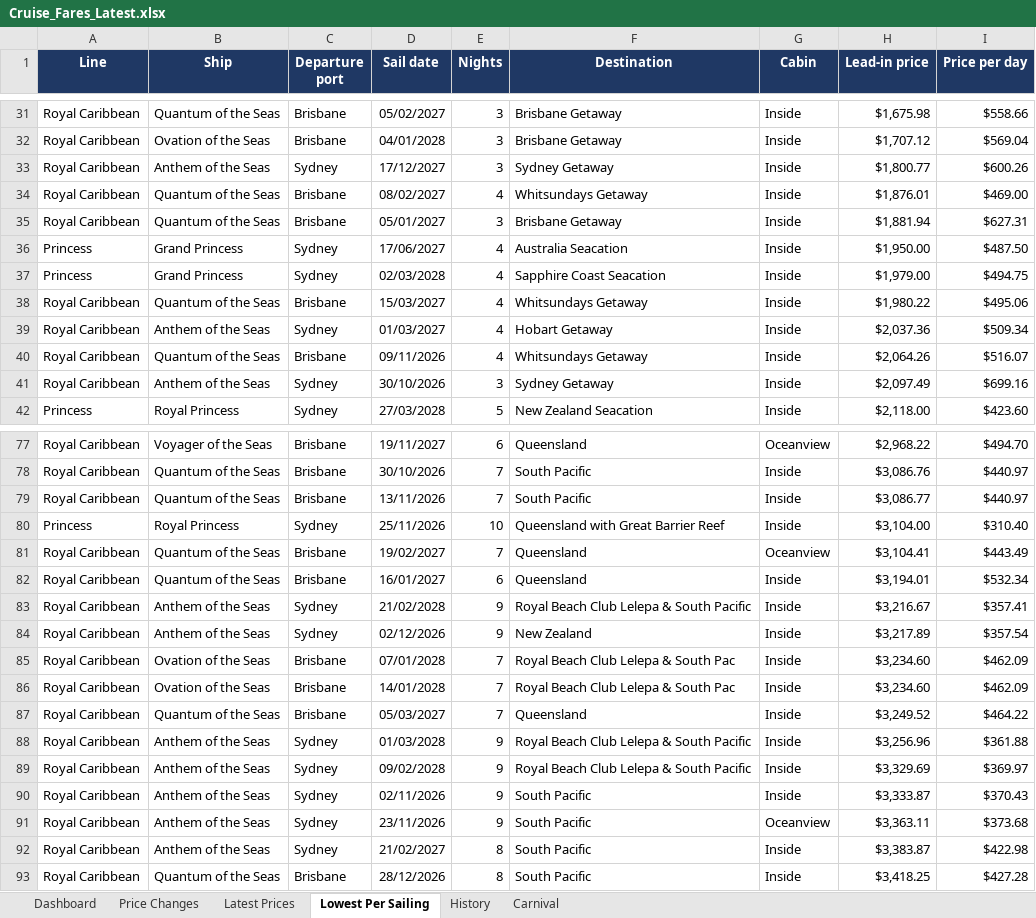
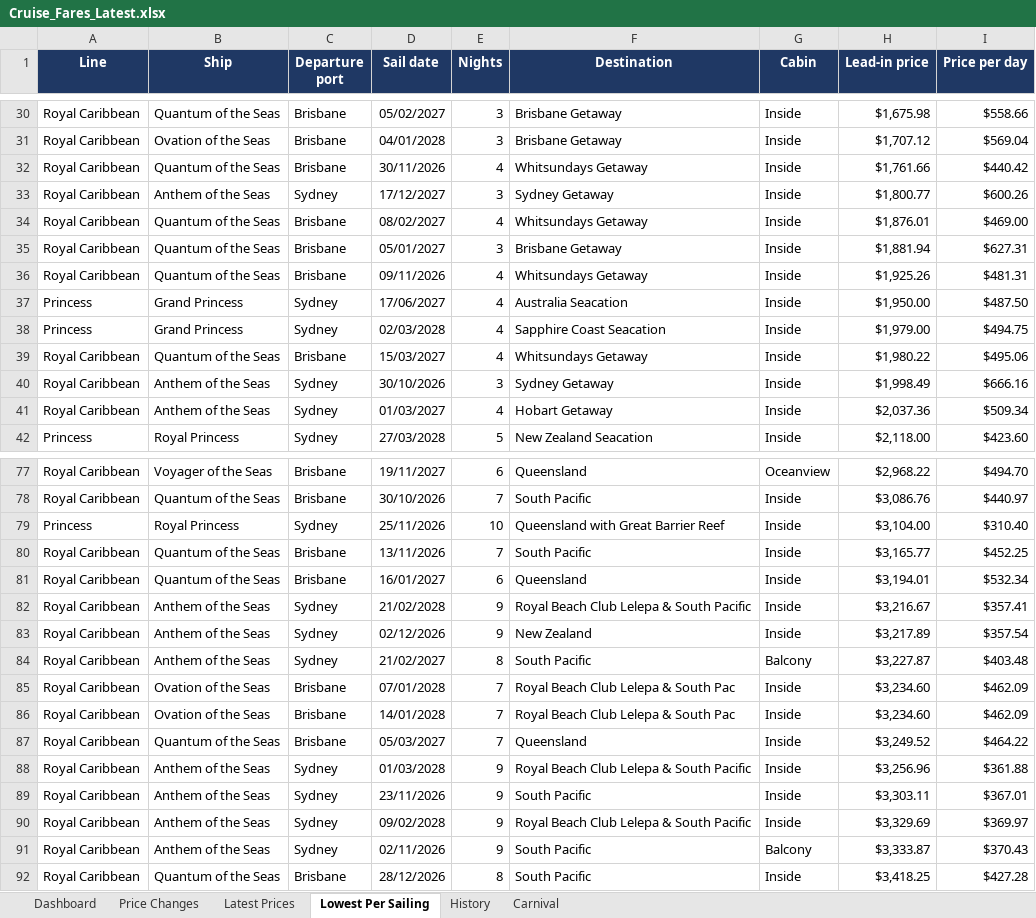
Before and after one commit to dj196612/CruiseFinder, an Excel workbook: Cruise_Fares_Latest.xlsx, sheet Lowest Per Sailing, drawn as a sheet; only a part is shown, gaps mark what is left out; values as stored, in another font and other column widths than the file's, no borders; removed rows and columns are numbered as before the commit, all else as after; the diff covers the shown part only; the diff names each change by its address in the sheet, - before the commit and + after, or states it on an @@ line.

```diff
--- a/Cruise_Fares_Latest.xlsx (sheet Lowest Per Sailing)
+++ b/Cruise_Fares_Latest.xlsx (sheet Lowest Per Sailing)
+row 32: Royal Caribbean | Quantum of the Seas | Brisbane | 30/11/2026 | 4 | Whitsundays Getaway | Inside | $1,761.66 | $440.42
+row 36: Royal Caribbean | Quantum of the Seas | Brisbane | 09/11/2026 | 4 | Whitsundays Getaway | Inside | $1,925.26 | $481.31
+row 40: Royal Caribbean | Anthem of the Seas | Sydney | 30/10/2026 | 3 | Sydney Getaway | Inside | $1,998.49 | $666.16
-row 40: Royal Caribbean | Quantum of the Seas | Brisbane | 09/11/2026 | 4 | Whitsundays Getaway | Inside | $2,064.26 | $516.07
-row 41: Royal Caribbean | Anthem of the Seas | Sydney | 30/10/2026 | 3 | Sydney Getaway | Inside | $2,097.49 | $699.16
-row 79: Royal Caribbean | Quantum of the Seas | Brisbane | 13/11/2026 | 7 | South Pacific | Inside | $3,086.77 | $440.97
-D80 (Sail date): 19/02/2027
+D80 (Sail date): 13/11/2026
-F80 (Destination): Queensland
+F80 (Destination): South Pacific
-G80 (Cabin): Oceanview
+G80 (Cabin): Inside
-H80 (Lead-in price): $3,104.41
+H80 (Lead-in price): $3,165.77
-I80 (Price per day): $443.49
+I80 (Price per day): $452.25
+row 84: Royal Caribbean | Anthem of the Seas | Sydney | 21/02/2027 | 8 | South Pacific | Balcony | $3,227.87 | $403.48
+row 89: Royal Caribbean | Anthem of the Seas | Sydney | 23/11/2026 | 9 | South Pacific | Inside | $3,303.11 | $367.01
-G91 (Cabin): Inside
+G91 (Cabin): Balcony
-row 91: Royal Caribbean | Anthem of the Seas | Sydney | 23/11/2026 | 9 | South Pacific | Oceanview | $3,363.11 | $373.68
-row 92: Royal Caribbean | Anthem of the Seas | Sydney | 21/02/2027 | 8 | South Pacific | Inside | $3,383.87 | $422.98
```
Also changed, not shown: 8 added rows, 9 removed rows and 6 edited cells elsewhere in this sheet, sheet Latest Prices, sheet Price Changes, sheet Carnival, sheet History, sheet Dashboard, 2 other files.
